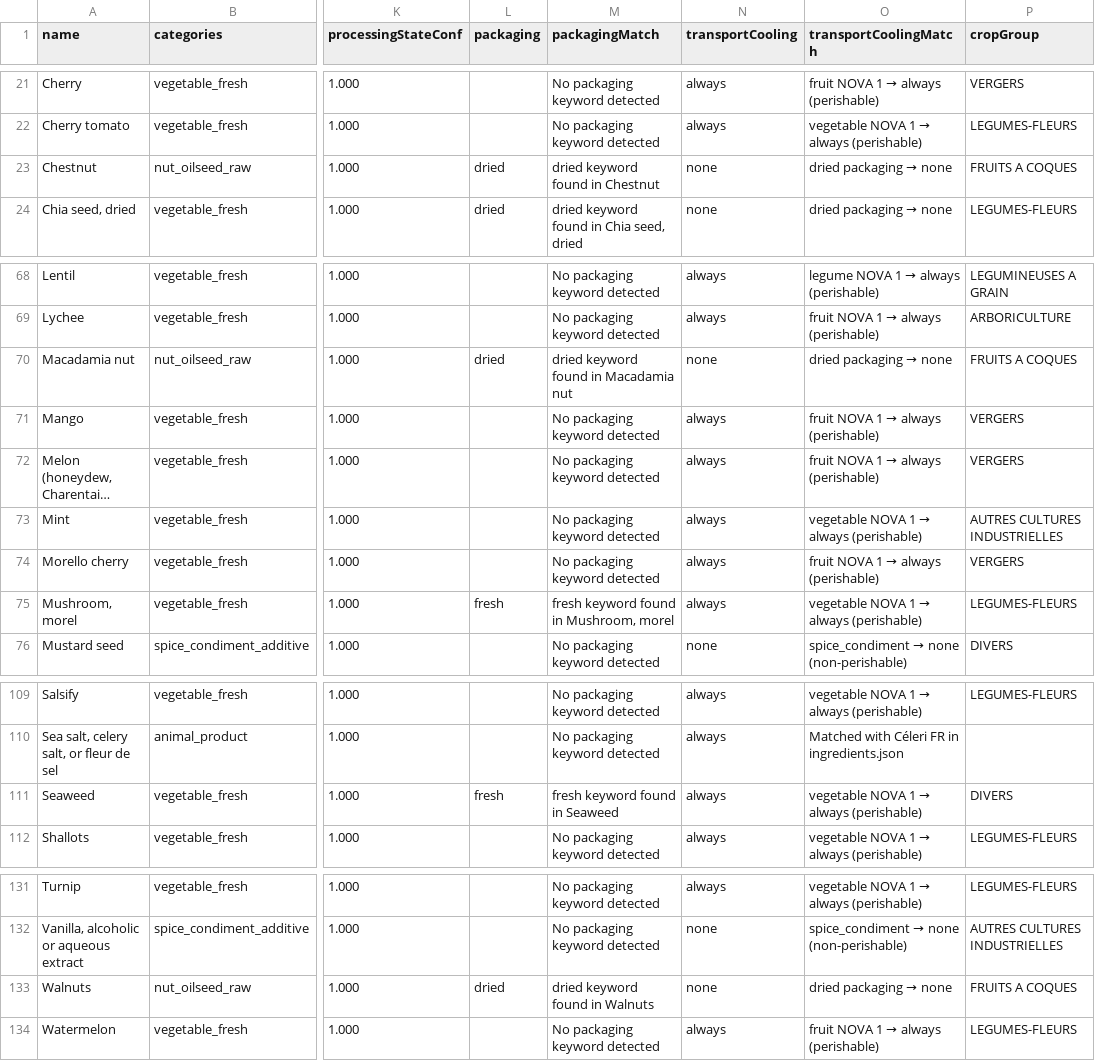
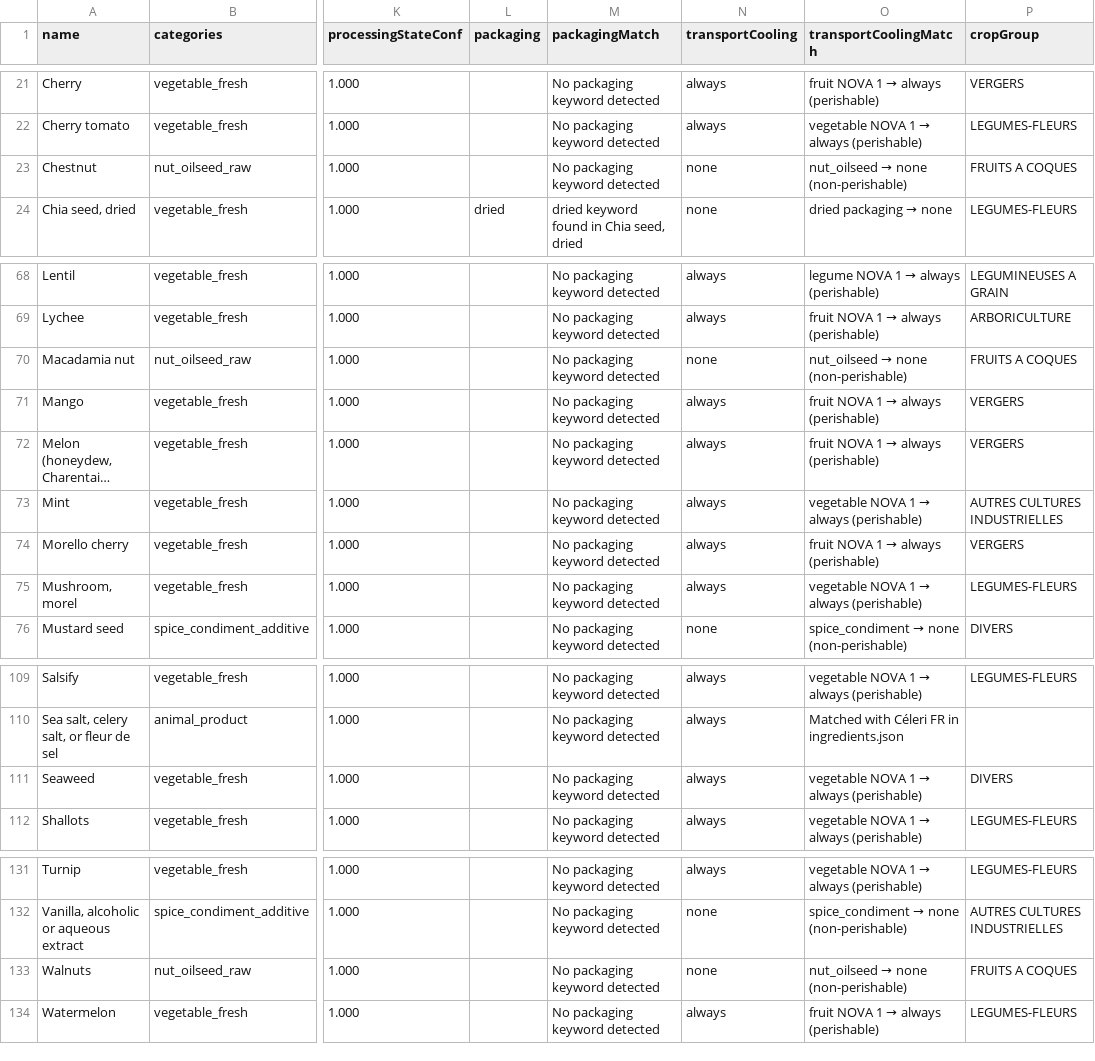
Before and after one commit to MTES-MCT/ecobalyse-method-tooling, a CSV file: food/metadata/generated/predictions_FR.csv, drawn as a sheet; only a part is shown, gaps mark what is left out; long unchanged cells end in …; the diff names each change by its address in the sheet, - before the commit and + after, or states it on an @@ line.

```diff
--- a/food/metadata/generated/predictions_FR.csv
+++ b/food/metadata/generated/predictions_FR.csv
-L23 (packaging): dried
+L23 (packaging): (empty)
-M23 (packagingMatch): dried keyword found in Chestnut
+M23 (packagingMatch): No packaging keyword detected
@@ O23 (transportCoolingMatch): dried packaging → none → nut_oilseed → none (non-perishable) @@
-L70 (packaging): dried
+L70 (packaging): (empty)
-M70 (packagingMatch): dried keyword found in Macadamia nut
+M70 (packagingMatch): No packaging keyword detected
@@ O70 (transportCoolingMatch): dried packaging → none → nut_oilseed → none (non-perishable) @@
-L75 (packaging): fresh
+L75 (packaging): (empty)
-M75 (packagingMatch): fresh keyword found in Mushroom, morel
+M75 (packagingMatch): No packaging keyword detected
-L111 (packaging): fresh
+L111 (packaging): (empty)
-M111 (packagingMatch): fresh keyword found in Seaweed
+M111 (packagingMatch): No packaging keyword detected
-L133 (packaging): dried
+L133 (packaging): (empty)
-M133 (packagingMatch): dried keyword found in Walnuts
+M133 (packagingMatch): No packaging keyword detected
@@ O133 (transportCoolingMatch): dried packaging → none → nut_oilseed → none (non-perishable) @@
```
Also changed, not shown: food/metadata/generated/predictions_OI.csv, 3 other files.
